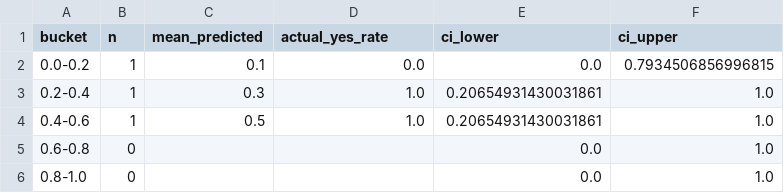
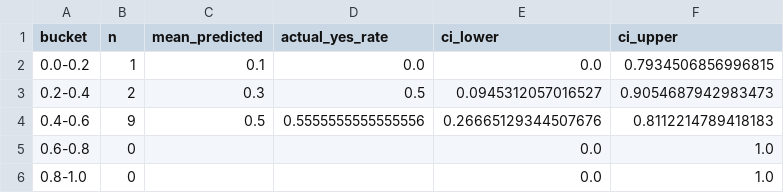
Before and after one commit to NRevivo/Anizai, a CSV file: calibration/results/calibration_curve.csv, drawn as a sheet.

```diff
--- a/calibration/results/calibration_curve.csv
+++ b/calibration/results/calibration_curve.csv
@@ -2,4 +2,4 @@ bucket,n,mean_predicted,actual_yes_rate,ci_lower,ci_upper
 0.0-0.2,1,0.1,0.0,0.0,0.7934506856996815
-0.2-0.4,1,0.3,1.0,0.20654931430031861,1.0
-0.4-0.6,1,0.5,1.0,0.20654931430031861,1.0
+0.2-0.4,2,0.3,0.5,0.0945312057016527,0.9054687942983473
+0.4-0.6,9,0.5,0.5555555555555556,0.26665129344507676,0.8112214789418183
 0.6-0.8,0,,,0.0,1.0
```
Also changed, not shown: calibration/results/cohort_brier.csv, calibration/results/forecasts.csv, 6 other files.
